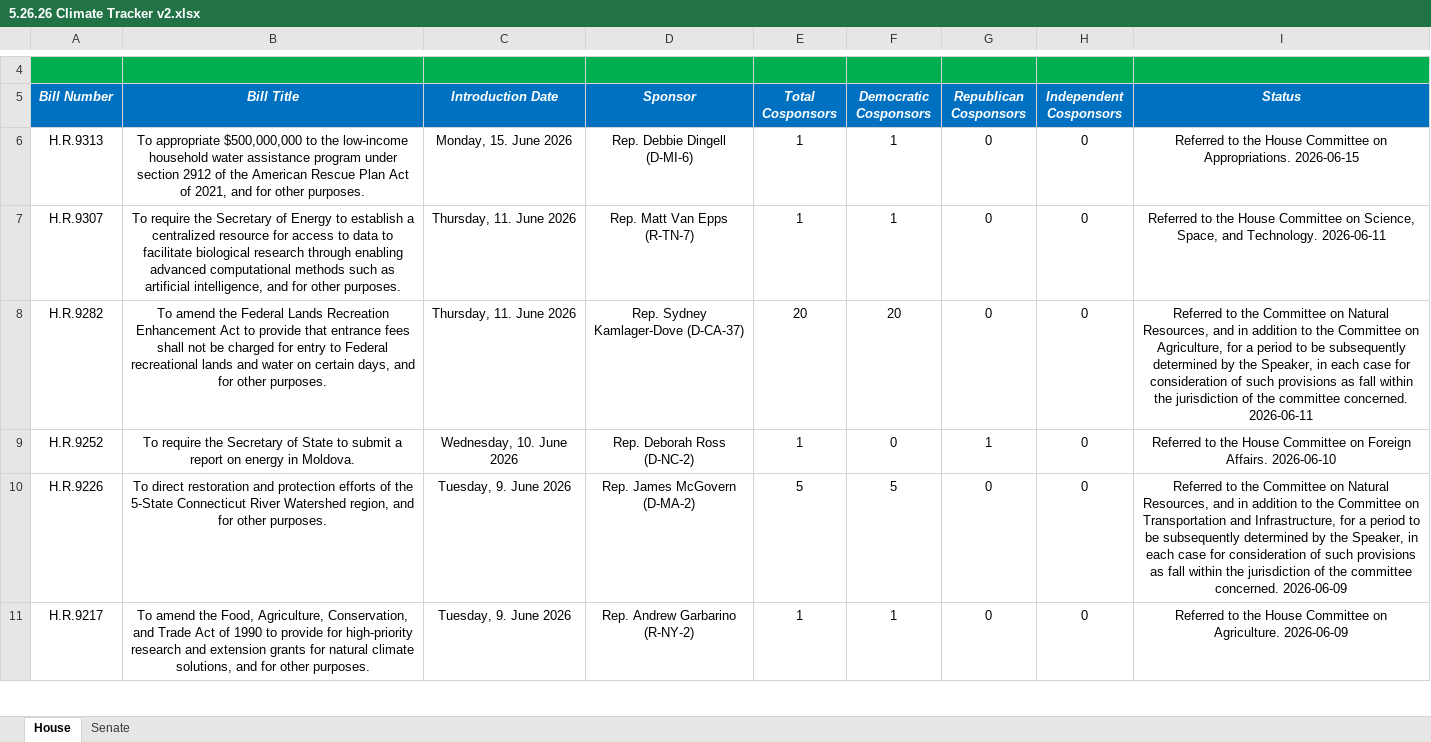
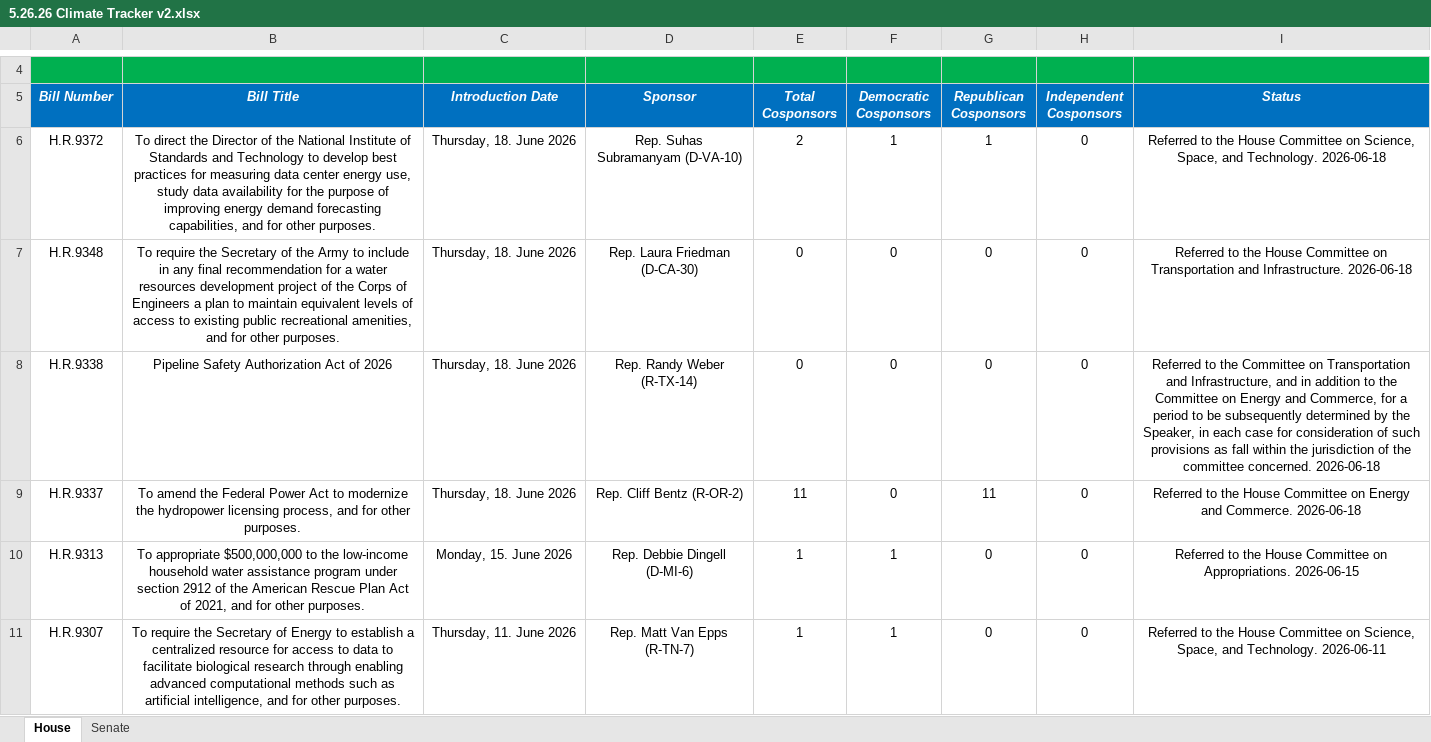
Before and after one commit to wmktaylor1549/congress-digest, an Excel workbook: 5.26.26 Climate Tracker v2.xlsx, sheet House, drawn as a sheet; only a part is shown, gaps mark what is left out; the shorter side is filled out with more unchanged rows; values as stored, in another font and other column widths than the file's, no borders; conditional formats and table styles not drawn; the diff names each change by its address in the sheet, - before the commit and + after, or states it on an @@ line.

```diff
--- a/5.26.26 Climate Tracker v2.xlsx (sheet House)
+++ b/5.26.26 Climate Tracker v2.xlsx (sheet House)
+row 6: H.R.9372 | To direct the Director of the National Institute of Standards and Technology to develop best practices for measuring data center energy use, study data availability for the purpose of improving energy demand forecasting capabilities, and for other purposes. | Thursday, 18. June 2026 | Rep. Suhas Subramanyam (D-VA-10) | 2 | 1 | 1 | 0 | Referred to the House Committee on Science, Space, and Technology. 2026-06-18
+row 7: H.R.9348 | To require the Secretary of the Army to include in any final recommendation for a water resources development project of the Corps of Engineers a plan to maintain equivalent levels of access to existing public recreational amenities, and for other purposes. | Thursday, 18. June 2026 | Rep. Laura Friedman (D-CA-30) | 0 | 0 | 0 | 0 | Referred to the House Committee on Transportation and Infrastructure. 2026-06-18
+row 8: H.R.9338 | Pipeline Safety Authorization Act of 2026 | Thursday, 18. June 2026 | Rep. Randy Weber (R-TX-14) | 0 | 0 | 0 | 0 | Referred to the Committee on Transportation and Infrastructure, and in addition to the Committee on Energy and Commerce, for a period to be subsequently determined by the Speaker, in each case for consideration of such provisions as fall within the jurisdiction of the committee concerned. 2026-06-18
+row 9: H.R.9337 | To amend the Federal Power Act to modernize the hydropower licensing process, and for other purposes. | Thursday, 18. June 2026 | Rep. Cliff Bentz (R-OR-2) | 11 | 0 | 11 | 0 | Referred to the House Committee on Energy and Commerce. 2026-06-18
```
Also changed, not shown: sheet Senate, 1 other file.
